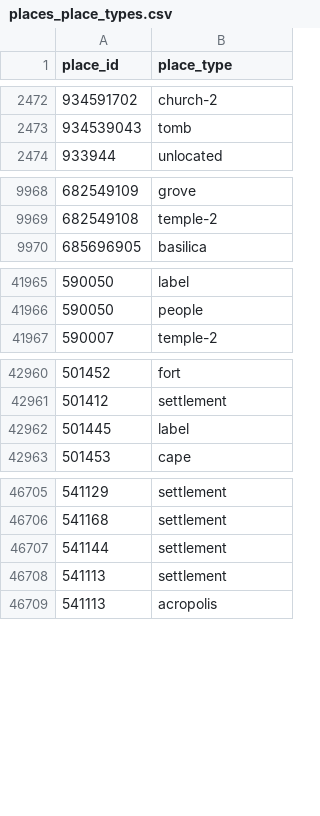
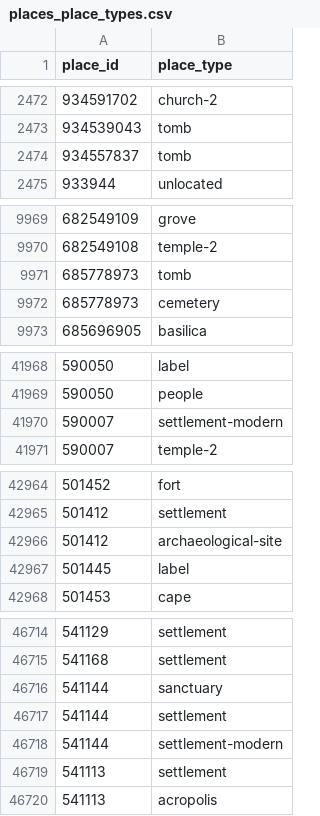
Before and after one commit to isawnyu/pleiades.datasets, a CSV file: data/gis/places_place_types.csv, drawn as a sheet; only a part is shown, gaps mark what is left out; the diff covers the shown part only.

```diff
--- a/data/gis/places_place_types.csv
+++ b/data/gis/places_place_types.csv
@@ -2473,2 +2473,3 @@
 934539043,tomb
+934557837,tomb
 933944,unlocated
@@ -9969,2 +9970,4 @@
 682549108,temple-2
+685778973,tomb
+685778973,cemetery
 685696905,basilica
@@ -41966,2 +41969,3 @@
 590050,people
+590007,settlement-modern
 590007,temple-2
@@ -42961,2 +42965,3 @@
 501412,settlement
+501412,archaeological-site
 501445,label
@@ -46706,3 +46715,5 @@
 541168,settlement
+541144,sanctuary
 541144,settlement
+541144,settlement-modern
 541113,settlement
```
Also changed, not shown: 6 added rows elsewhere in this file, 2 other files.
